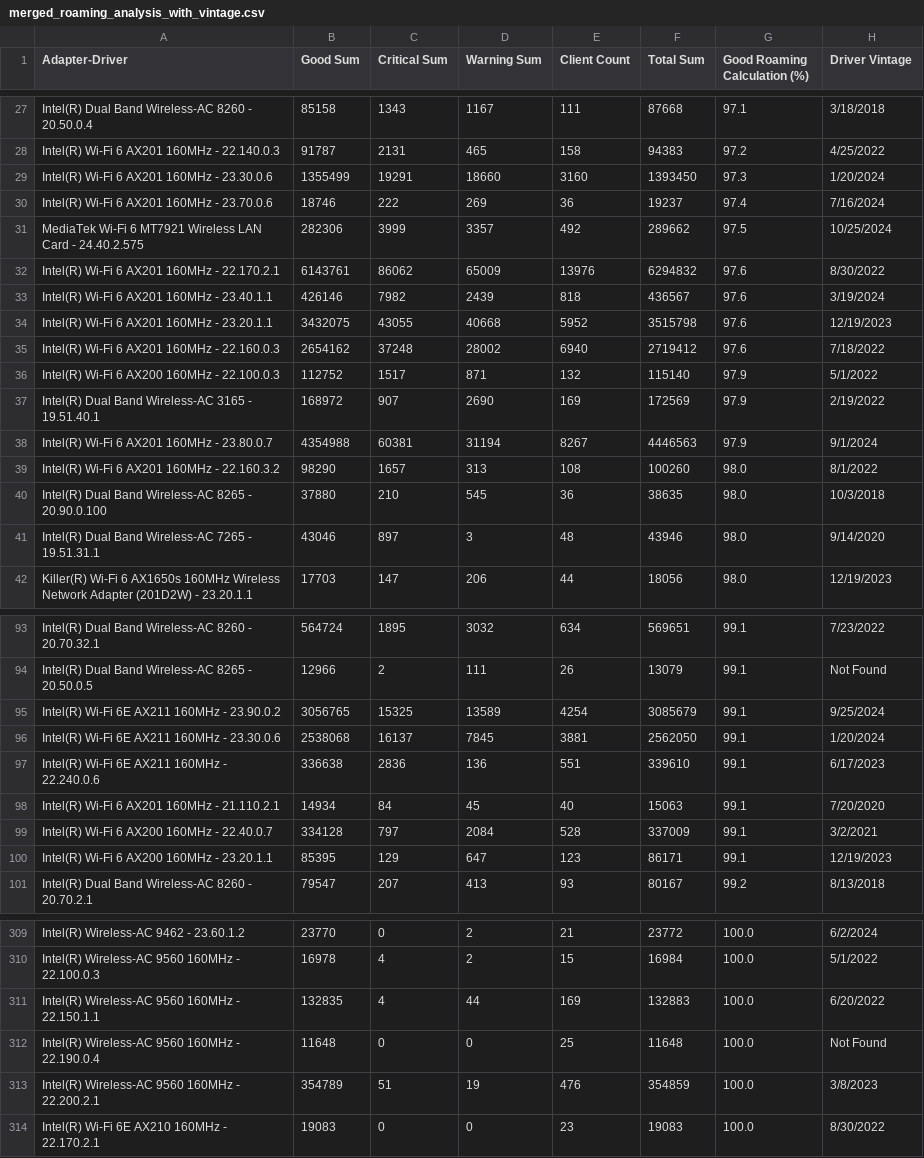
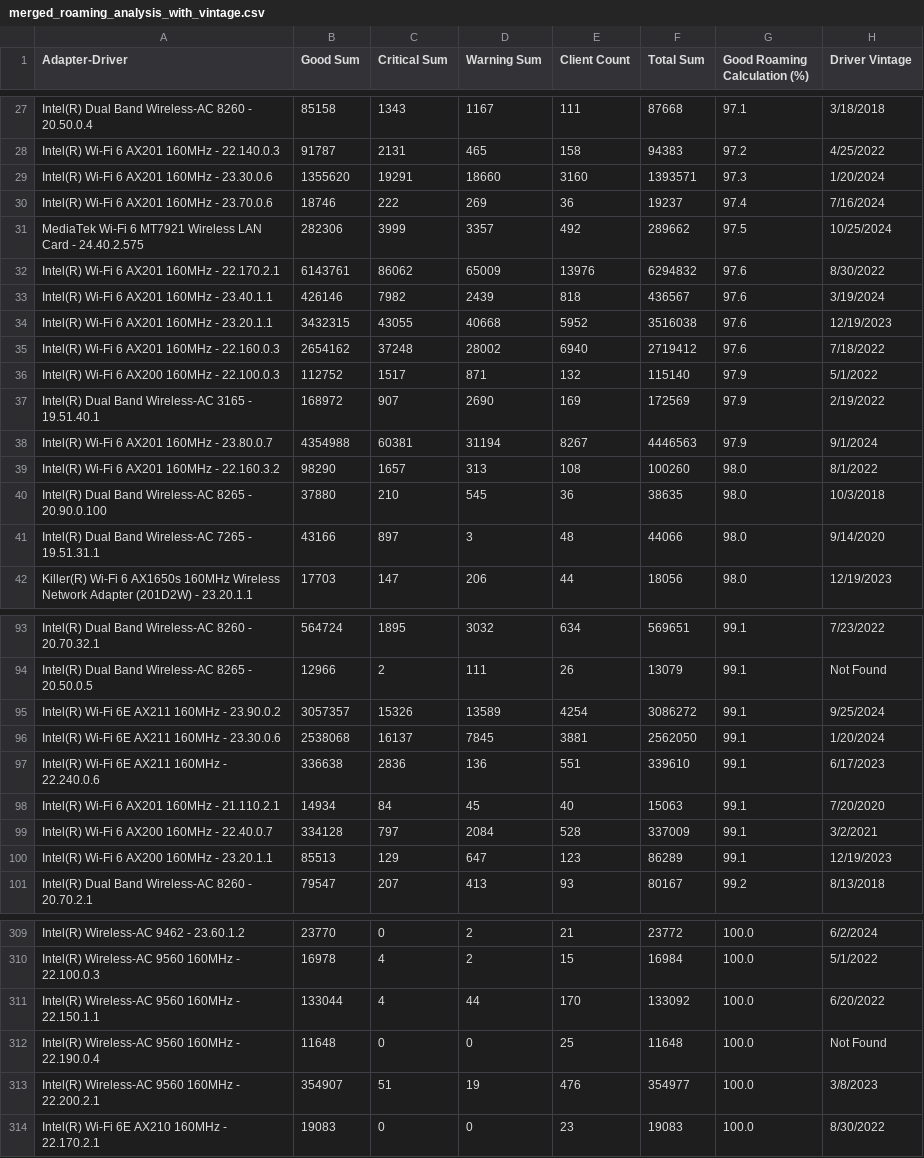
Before and after one commit to ecamulli/roaming, a CSV file: merged_roaming_analysis_with_vintage.csv, drawn as a sheet; only a part is shown, gaps mark what is left out; the diff covers the shown part only.

```diff
--- a/merged_roaming_analysis_with_vintage.csv
+++ b/merged_roaming_analysis_with_vintage.csv
@@ -28,3 +28,3 @@ Intel(R) Dual Band Wireless-AC 8260 - 20.50.0.4,85158,1343,1167,111,87668,97.1,3
 Intel(R) Wi-Fi 6 AX201 160MHz - 22.140.0.3,91787,2131,465,158,94383,97.2,4/25/2022
-Intel(R) Wi-Fi 6 AX201 160MHz - 23.30.0.6,1355499,19291,18660,3160,1393450,97.3,1/20/2024
+Intel(R) Wi-Fi 6 AX201 160MHz - 23.30.0.6,1355620,19291,18660,3160,1393571,97.3,1/20/2024
 Intel(R) Wi-Fi 6 AX201 160MHz - 23.70.0.6,18746,222,269,36,19237,97.4,7/16/2024
@@ -33,3 +33,3 @@ Intel(R) Wi-Fi 6 AX201 160MHz - 22.170.2.1,6143761,86062,65009,13976,6294832,97.
 Intel(R) Wi-Fi 6 AX201 160MHz - 23.40.1.1,426146,7982,2439,818,436567,97.6,3/19/2024
-Intel(R) Wi-Fi 6 AX201 160MHz - 23.20.1.1,3432075,43055,40668,5952,3515798,97.6,12/19/2023
+Intel(R) Wi-Fi 6 AX201 160MHz - 23.20.1.1,3432315,43055,40668,5952,3516038,97.6,12/19/2023
 Intel(R) Wi-Fi 6 AX201 160MHz - 22.160.0.3,2654162,37248,28002,6940,2719412,97.6,7/18/2022
@@ -40,3 +40,3 @@ Intel(R) Wi-Fi 6 AX201 160MHz - 22.160.3.2,98290,1657,313,108,100260,98.0,8/1/20
 Intel(R) Dual Band Wireless-AC 8265 - 20.90.0.100,37880,210,545,36,38635,98.0,10/3/2018
-Intel(R) Dual Band Wireless-AC 7265 - 19.51.31.1,43046,897,3,48,43946,98.0,9/14/2020
+Intel(R) Dual Band Wireless-AC 7265 - 19.51.31.1,43166,897,3,48,44066,98.0,9/14/2020
 Killer(R) Wi-Fi 6 AX1650s 160MHz Wireless Network Adapter (201D2W) - 23.20.1.1,17703,147,206,44,18056,98.0,12/19/2023
@@ -94,3 +94,3 @@ Intel(R) Dual Band Wireless-AC 8260 - 20.70.32.1,564724,1895,3032,634,569651,99.
 Intel(R) Dual Band Wireless-AC 8265 - 20.50.0.5,12966,2,111,26,13079,99.1,Not Found
-Intel(R) Wi-Fi 6E AX211 160MHz - 23.90.0.2,3056765,15325,13589,4254,3085679,99.1,9/25/2024
+Intel(R) Wi-Fi 6E AX211 160MHz - 23.90.0.2,3057357,15326,13589,4254,3086272,99.1,9/25/2024
 Intel(R) Wi-Fi 6E AX211 160MHz - 23.30.0.6,2538068,16137,7845,3881,2562050,99.1,1/20/2024
@@ -99,3 +99,3 @@ Intel(R) Wi-Fi 6 AX201 160MHz - 21.110.2.1,14934,84,45,40,15063,99.1,7/20/2020
 Intel(R) Wi-Fi 6 AX200 160MHz - 22.40.0.7,334128,797,2084,528,337009,99.1,3/2/2021
-Intel(R) Wi-Fi 6 AX200 160MHz - 23.20.1.1,85395,129,647,123,86171,99.1,12/19/2023
+Intel(R) Wi-Fi 6 AX200 160MHz - 23.20.1.1,85513,129,647,123,86289,99.1,12/19/2023
 Intel(R) Dual Band Wireless-AC 8260 - 20.70.2.1,79547,207,413,93,80167,99.2,8/13/2018
@@ -310,5 +310,5 @@ Intel(R) Wireless-AC 9462 - 23.60.1.2,23770,0,2,21,23772,100.0,6/2/2024
 Intel(R) Wireless-AC 9560 160MHz - 22.100.0.3,16978,4,2,15,16984,100.0,5/1/2022
-Intel(R) Wireless-AC 9560 160MHz - 22.150.1.1,132835,4,44,169,132883,100.0,6/20/2022
+Intel(R) Wireless-AC 9560 160MHz - 22.150.1.1,133044,4,44,170,133092,100.0,6/20/2022
 Intel(R) Wireless-AC 9560 160MHz - 22.190.0.4,11648,0,0,25,11648,100.0,Not Found
-Intel(R) Wireless-AC 9560 160MHz - 22.200.2.1,354789,51,19,476,354859,100.0,3/8/2023
+Intel(R) Wireless-AC 9560 160MHz - 22.200.2.1,354907,51,19,476,354977,100.0,3/8/2023
 Intel(R) Wi-Fi 6E AX210 160MHz - 22.170.2.1,19083,0,0,23,19083,100.0,8/30/2022
```
Also changed, not shown: 76 edited cells elsewhere in this file, 1 other file.
